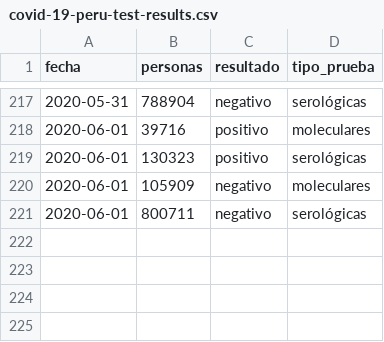
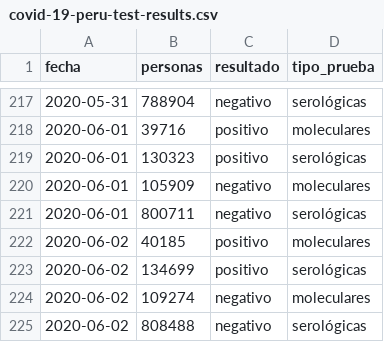
Before and after one commit to jmcastagnetto/covid-19-peru-data, a CSV file: datos/covid-19-peru-test-results.csv, drawn as a sheet; only a part is shown, gaps mark what is left out.

```diff
--- a/datos/covid-19-peru-test-results.csv
+++ b/datos/covid-19-peru-test-results.csv
@@ -221 +221,5 @@
 2020-06-01,800711,"negativo","serológicas"
+2020-06-02,40185,"positivo","moleculares"
+2020-06-02,134699,"positivo","serológicas"
+2020-06-02,109274,"negativo","moleculares"
+2020-06-02,808488,"negativo","serológicas"
```
Also changed, not shown: datos/covid-19-peru-camas-uci.csv, datos/covid-19-peru-data-con-ubigeos.csv, 18 other files.
